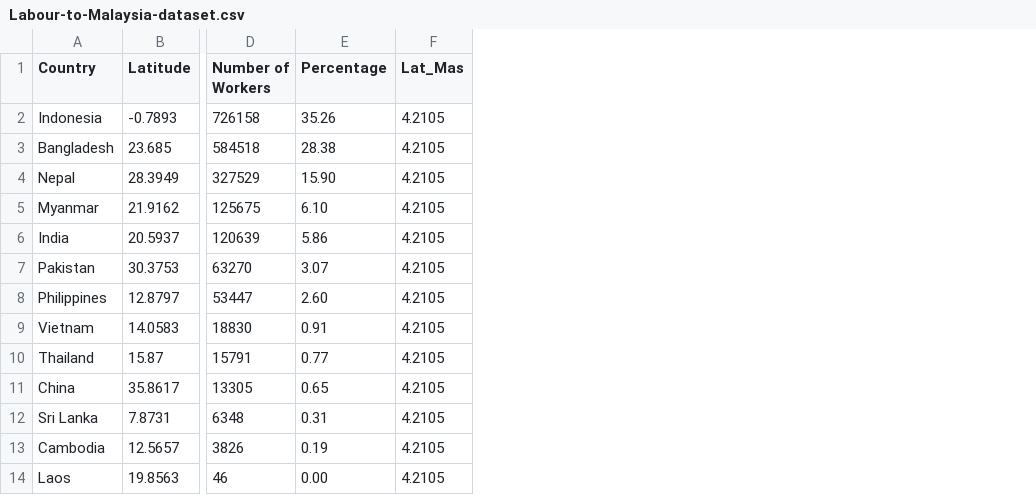
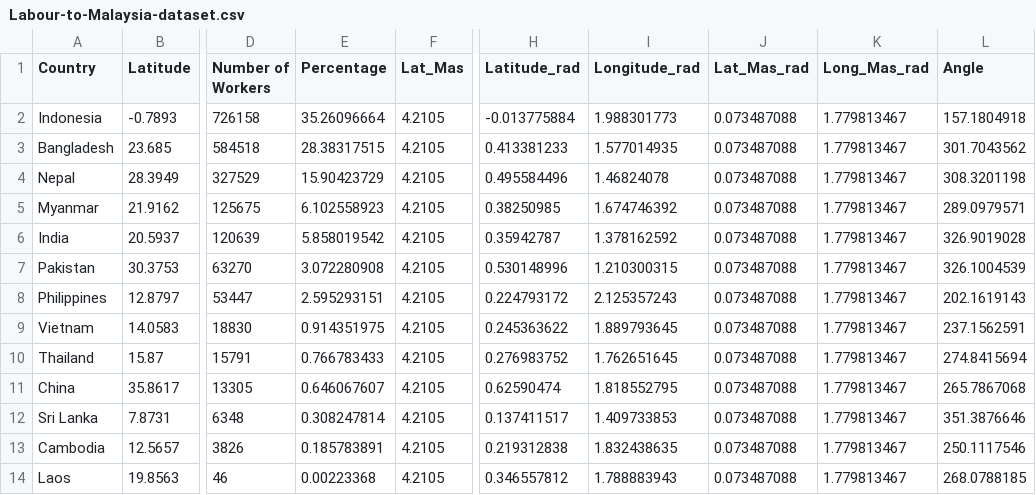
Before and after one commit to sarviin-hari/Assignment2, a CSV file: Labour-to-Malaysia-dataset.csv, drawn as a sheet; only a part is shown, gaps mark what is left out; the diff names each change by its address in the sheet, - before the commit and + after, or states it on an @@ line.

Commit message:
Update Labour-to-Malaysia-dataset.csv

```diff
--- a/Labour-to-Malaysia-dataset.csv
+++ b/Labour-to-Malaysia-dataset.csv
+column H (Latitude_rad), rows 2-14: -0.013775884 | 0.413381233 | 0.495584496 | 0.38250985 | 0.35942787 | 0.530148996 | 0.224793172 | 0.245363622 | 0.276983752 | 0.62590474 | 0.137411517 | 0.219312838 | 0.346557812
+column I (Longitude_rad), rows 2-14: 1.988301773 | 1.577014935 | 1.46824078 | 1.674746392 | 1.378162592 | 1.210300315 | 2.125357243 | 1.889793645 | 1.762651645 | 1.818552795 | 1.409733853 | 1.832438635 | 1.788883943
+column J (Lat_Mas_rad), rows 2-14: all 0.073487088
+column K (Long_Mas_rad), rows 2-14: all 1.779813467
+column L (Angle), rows 2-14: 157.1804918 | 301.7043562 | 308.3201198 | 289.0979571 | 326.9019028 | 326.1004539 | 202.1619143 | 237.1562591 | 274.8415694 | 265.7867068 | 351.3876646 | 250.1117546 | 268.0788185
-E2 (Percentage): 35.26
+E2 (Percentage): 35.26096664
-E3 (Percentage): 28.38
+E3 (Percentage): 28.38317515
-E4 (Percentage): 15.90
+E4 (Percentage): 15.90423729
-E5 (Percentage): 6.10
+E5 (Percentage): 6.102558923
-E6 (Percentage): 5.86
+E6 (Percentage): 5.858019542
-E7 (Percentage): 3.07
+E7 (Percentage): 3.072280908
-E8 (Percentage): 2.60
+E8 (Percentage): 2.595293151
-E9 (Percentage): 0.91
+E9 (Percentage): 0.914351975
-E10 (Percentage): 0.77
+E10 (Percentage): 0.766783433
-E11 (Percentage): 0.65
+E11 (Percentage): 0.646067607
-E12 (Percentage): 0.31
+E12 (Percentage): 0.308247814
-E13 (Percentage): 0.19
+E13 (Percentage): 0.185783891
-E14 (Percentage): 0.00
+E14 (Percentage): 0.00223368
```
